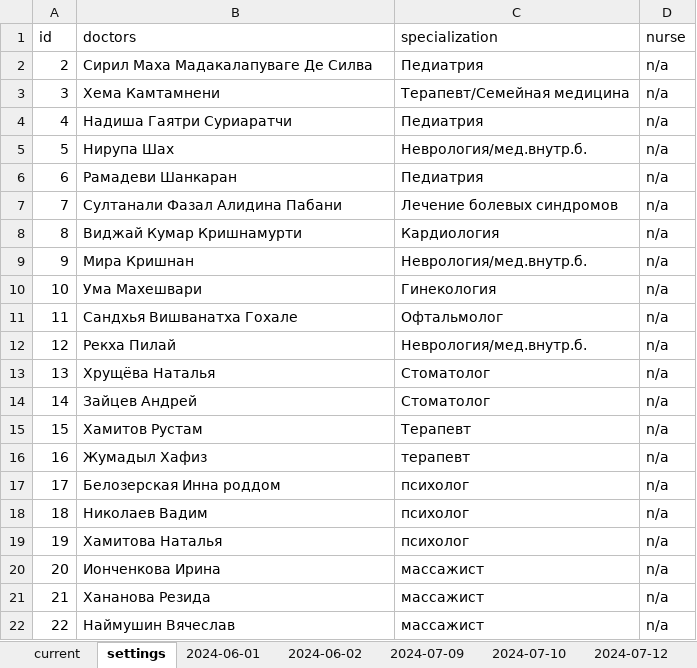
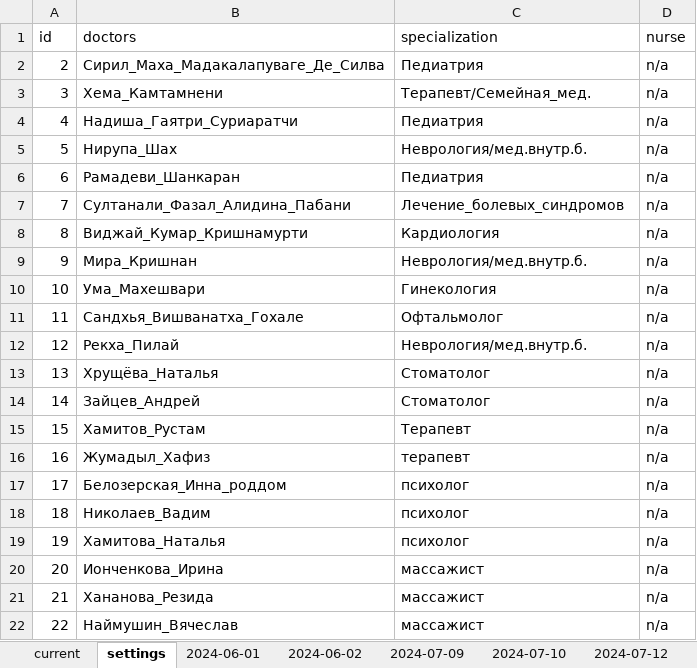
Before and after one commit to MarinaPak108/LotusApp, an Excel workbook: records/medical.xlsx, sheet settings, drawn as a sheet; values as stored, in another font and other column widths than the file's, no borders; the diff names each change by its address in the sheet, - before the commit and + after, or states it on an @@ line.

```diff
--- a/records/medical.xlsx (sheet settings)
+++ b/records/medical.xlsx (sheet settings)
-B2 (doctors): Сирил Маха Мадакалапуваге Де Силва
+B2 (doctors): Сирил_Маха_Мадакалапуваге_Де_Силва
-B3 (doctors): Хема Камтамнени
+B3 (doctors): Хема_Камтамнени
-C3 (specialization): Терапевт/Семейная медицина
+C3 (specialization): Терапевт/Семейная_мед.
-B4 (doctors): Надиша Гаятри Суриаратчи
+B4 (doctors): Надиша_Гаятри_Суриаратчи
-B5 (doctors): Нирупа Шах
+B5 (doctors): Нирупа_Шах
-B6 (doctors): Рамадеви Шанкаран
+B6 (doctors): Рамадеви_Шанкаран
-B7 (doctors): Султанали Фазал Алидина Пабани
+B7 (doctors): Султанали_Фазал_Алидина_Пабани
-C7 (specialization): Лечение болевых синдромов
+C7 (specialization): Лечение_болевых_синдромов
-B8 (doctors): Виджай Кумар Кришнамурти
+B8 (doctors): Виджай_Кумар_Кришнамурти
-B9 (doctors): Мира Кришнан
+B9 (doctors): Мира_Кришнан
-B10 (doctors): Ума Махешвари
+B10 (doctors): Ума_Махешвари
-B11 (doctors): Сандхья Вишванатха Гохале
+B11 (doctors): Сандхья_Вишванатха_Гохале
-B12 (doctors): Рекха Пилай
+B12 (doctors): Рекха_Пилай
-B13 (doctors): Хрущёва Наталья
+B13 (doctors): Хрущёва_Наталья
-B14 (doctors): Зайцев Андрей
+B14 (doctors): Зайцев_Андрей
-B15 (doctors): Хамитов Рустам
+B15 (doctors): Хамитов_Рустам
-B16 (doctors): Жумадыл Хафиз
+B16 (doctors): Жумадыл_Хафиз
-B17 (doctors): Белозерская Инна роддом
+B17 (doctors): Белозерская_Инна_роддом
-B18 (doctors): Николаев Вадим
+B18 (doctors): Николаев_Вадим
-B19 (doctors): Хамитова Наталья
+B19 (doctors): Хамитова_Наталья
-B20 (doctors): Ионченкова Ирина
+B20 (doctors): Ионченкова_Ирина
-B21 (doctors): Хананова Резида
+B21 (doctors): Хананова_Резида
-B22 (doctors): Наймушин Вячеслав
+B22 (doctors): Наймушин_Вячеслав
```
Also changed, not shown: sheet 2024-07-22, sheet current, other sheet tabs, 13 other files.
